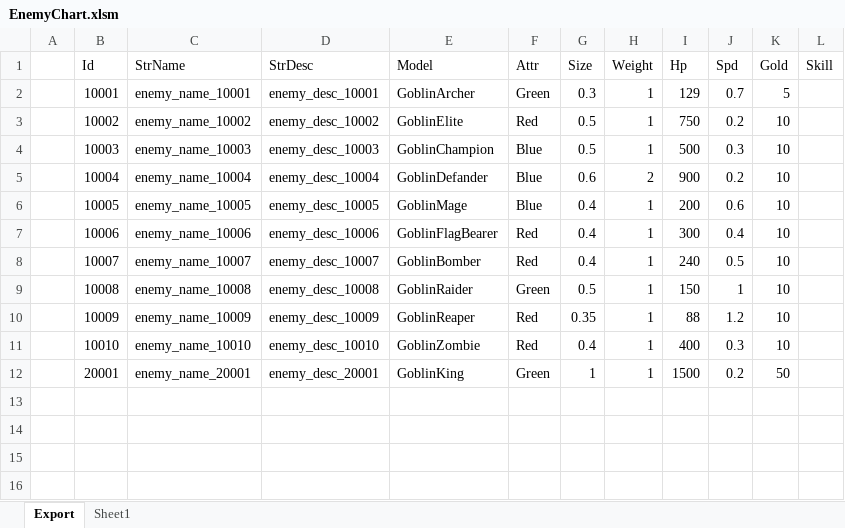
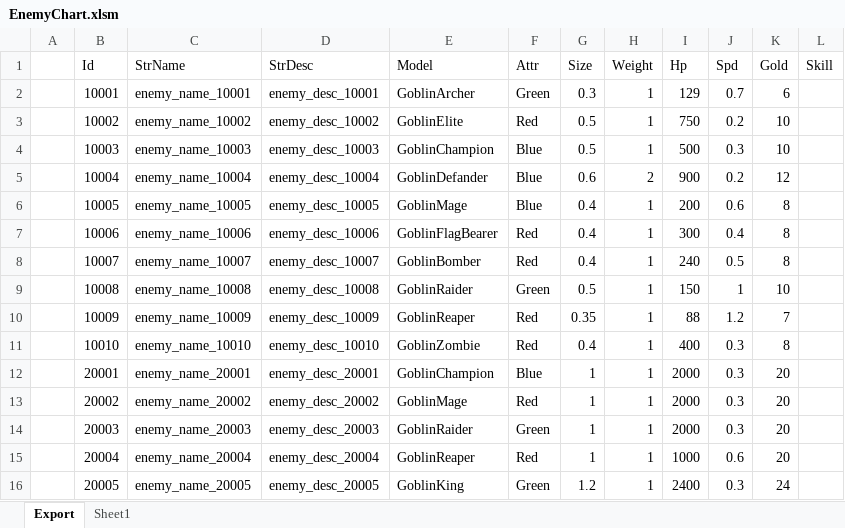
Before and after one commit to BlindBullet/ProjectDF, an Excel workbook: Assets/DataTables~/EnemyChart.xlsm, sheet Export, drawn as a sheet; values as stored, in another font and other column widths than the file's, no borders; charts and pictures not drawn; the diff names each change by its address in the sheet, - before the commit and + after, or states it on an @@ line.

```diff
--- a/Assets/DataTables~/EnemyChart.xlsm (sheet Export)
+++ b/Assets/DataTables~/EnemyChart.xlsm (sheet Export)
-K2 (Gold): 5
+K2 (Gold): 6
-K5 (Gold): 10
+K5 (Gold): 12
-K6:K8 (Gold): 10
+K6:K8 (Gold): 8
-K10 (Gold): 10
+K10 (Gold): 7
-K11 (Gold): 10
+K11 (Gold): 8
-E12 (Model): GoblinKing
+E12 (Model): GoblinChampion
-F12 (Attr): Green
+F12 (Attr): Blue
-I12 (Hp): 1500
+I12 (Hp): 2000
-J12 (Spd): 0.2
+J12 (Spd): 0.3
-K12 (Gold): 50
+K12 (Gold): 20
+row 13:  | 20002 | enemy_name_20002 | enemy_desc_20002 | GoblinMage | Red | 1 | 1 | 2000 | 0.3 | 20
+row 14:  | 20003 | enemy_name_20003 | enemy_desc_20003 | GoblinRaider | Green | 1 | 1 | 2000 | 0.3 | 20
+row 15:  | 20004 | enemy_name_20004 | enemy_desc_20004 | GoblinReaper | Red | 1 | 1 | 1000 | 0.6 | 20
+row 16:  | 20005 | enemy_name_20005 | enemy_desc_20005 | GoblinKing | Green | 1.2 | 1 | 2400 | 0.3 | 24
```
Also changed, not shown: formulas that keep their value, charts or pictures, Assets/DataTables~/StageChart.xlsm, 2 other files.
